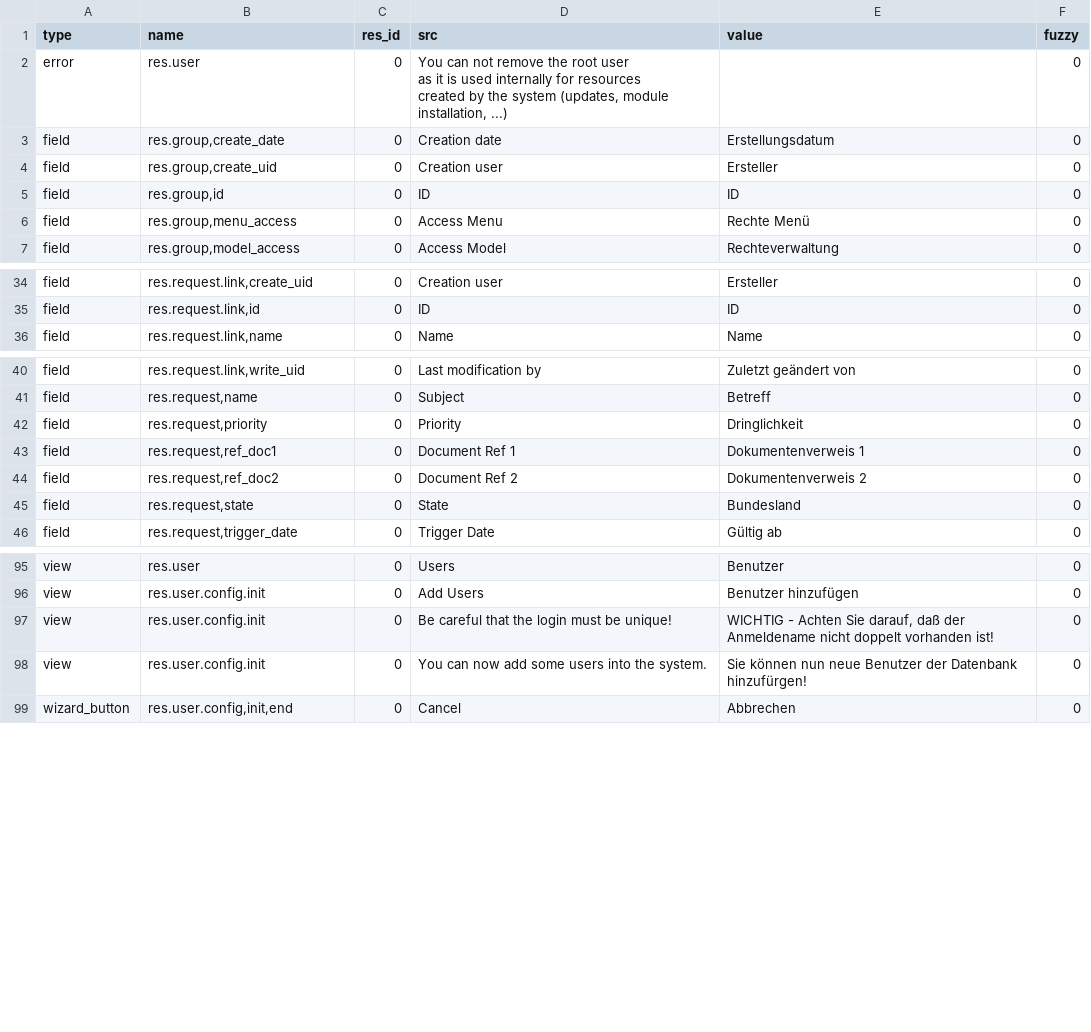
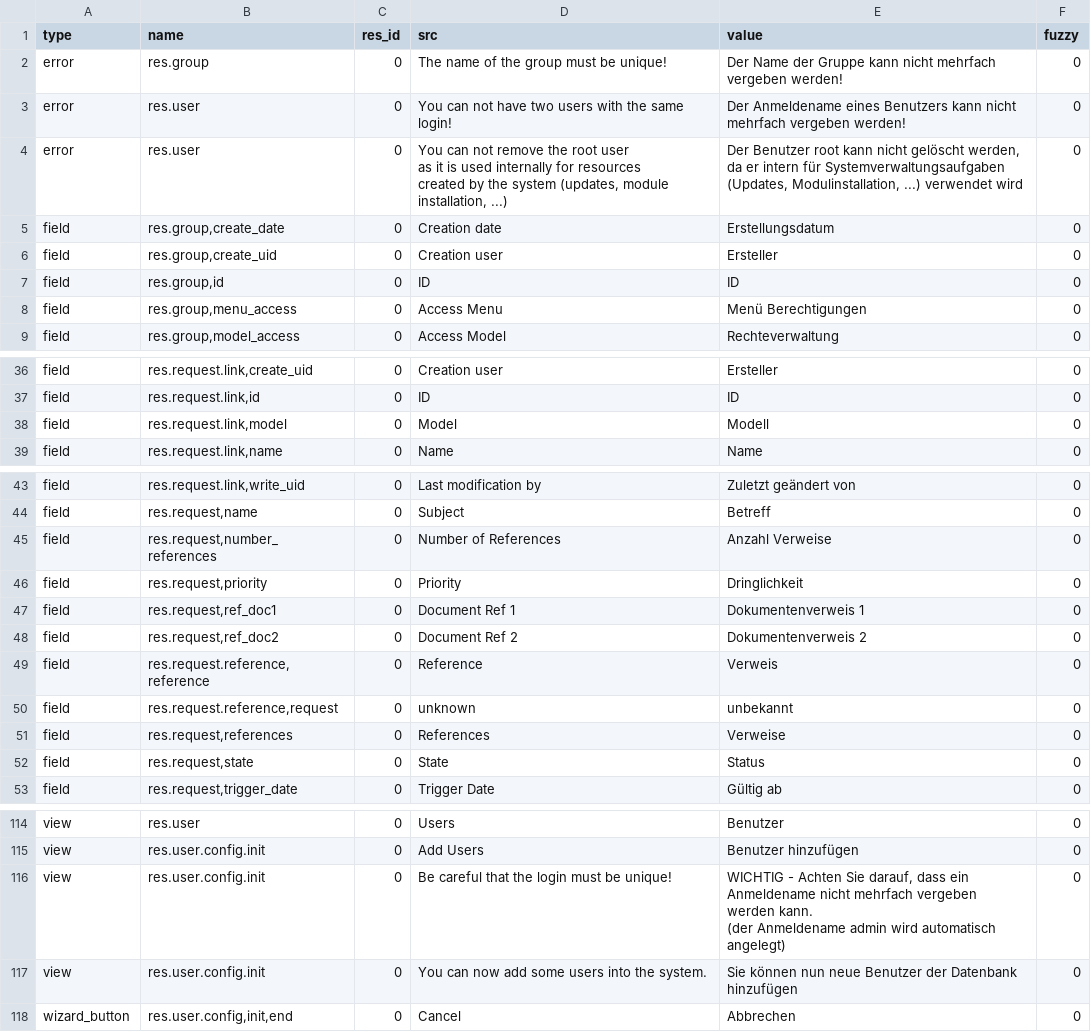
Before and after one commit to mediafactory/tryton_core_daemon, a CSV file: trytond/res/de_DE.csv, drawn as a sheet; only a part is shown, gaps mark what is left out; the diff covers the shown part only.

```diff
--- a/trytond/res/de_DE.csv
+++ b/trytond/res/de_DE.csv
@@ -1,5 +1,7 @@
 type,name,res_id,src,value,fuzzy
-error,res.user,0,"You can not remove the root user
-as it is used internally for resources
-created by the system (updates, module installation, ...)",,0
+error,res.group,0,The name of the group must be unique!,Der Name der Gruppe kann nicht mehrfach vergeben werden!,0
+error,res.user,0,You can not have two users with the same login!,Der Anmeldename eines Benutzers kann nicht mehrfach vergeben werden!,0
+error,res.user,0,"You can not remove the root user
+as it is used internally for resources
+created by the system (updates, module installation, ...)","Der Benutzer root kann nicht gelöscht werden, da er intern für Systemverwaltungsaufgaben (Updates, Modulinstallation, ...) verwendet wird",0
 field,"res.group,create_date",0,Creation date,Erstellungsdatum,0
@@ -7,3 +9,3 @@ field,"res.group,create_uid",0,Creation user,Ersteller,0
 field,"res.group,id",0,ID,ID,0
-field,"res.group,menu_access",0,Access Menu,Rechte Menü,0
+field,"res.group,menu_access",0,Access Menu,Menü Berechtigungen,0
 field,"res.group,model_access",0,Access Model,Rechteverwaltung,0
@@ -37,2 +39,3 @@ field,"res.request.link,create_uid",0,Creation user,Ersteller,0
 field,"res.request.link,id",0,ID,ID,0
+field,"res.request.link,model",0,Model,Modell,0
 field,"res.request.link,name",0,Name,Name,0
@@ -43,2 +46,3 @@ field,"res.request.link,write_uid",0,Last modification by,Zuletzt geändert von,
 field,"res.request,name",0,Subject,Betreff,0
+field,"res.request,number_references",0,Number of References,Anzahl Verweise,0
 field,"res.request,priority",0,Priority,Dringlichkeit,0
@@ -46,3 +50,6 @@ field,"res.request,ref_doc1",0,Document Ref 1,Dokumentenverweis 1,0
 field,"res.request,ref_doc2",0,Document Ref 2,Dokumentenverweis 2,0
-field,"res.request,state",0,State,Bundesland,0
+field,"res.request.reference,reference",0,Reference,Verweis,0
+field,"res.request.reference,request",0,unknown,unbekannt,0
+field,"res.request,references",0,References,Verweise,0
+field,"res.request,state",0,State,Status,0
 field,"res.request,trigger_date",0,Trigger Date,Gültig ab,0
@@ -98,4 +117,5 @@ view,res.user,0,Users,Benutzer,0
 view,res.user.config.init,0,Add Users,Benutzer hinzufügen,0
-view,res.user.config.init,0,Be careful that the login must be unique!,"WICHTIG - Achten Sie darauf, daß der Anmeldename nicht doppelt vorhanden ist!",0
-view,res.user.config.init,0,You can now add some users into the system.,Sie können nun neue Benutzer der Datenbank hinzufürgen!,0
+view,res.user.config.init,0,Be careful that the login must be unique!,"WICHTIG - Achten Sie darauf, dass ein Anmeldename nicht mehrfach vergeben werden kann.
+(der Anmeldename admin wird automatisch angelegt)",0
+view,res.user.config.init,0,You can now add some users into the system.,Sie können nun neue Benutzer der Datenbank hinzufügen,0
 wizard_button,"res.user.config,init,end",0,Cancel,Abbrechen,0
```
Also changed, not shown: 12 added rows and 6 edited cells elsewhere in this file, 6 other files.
